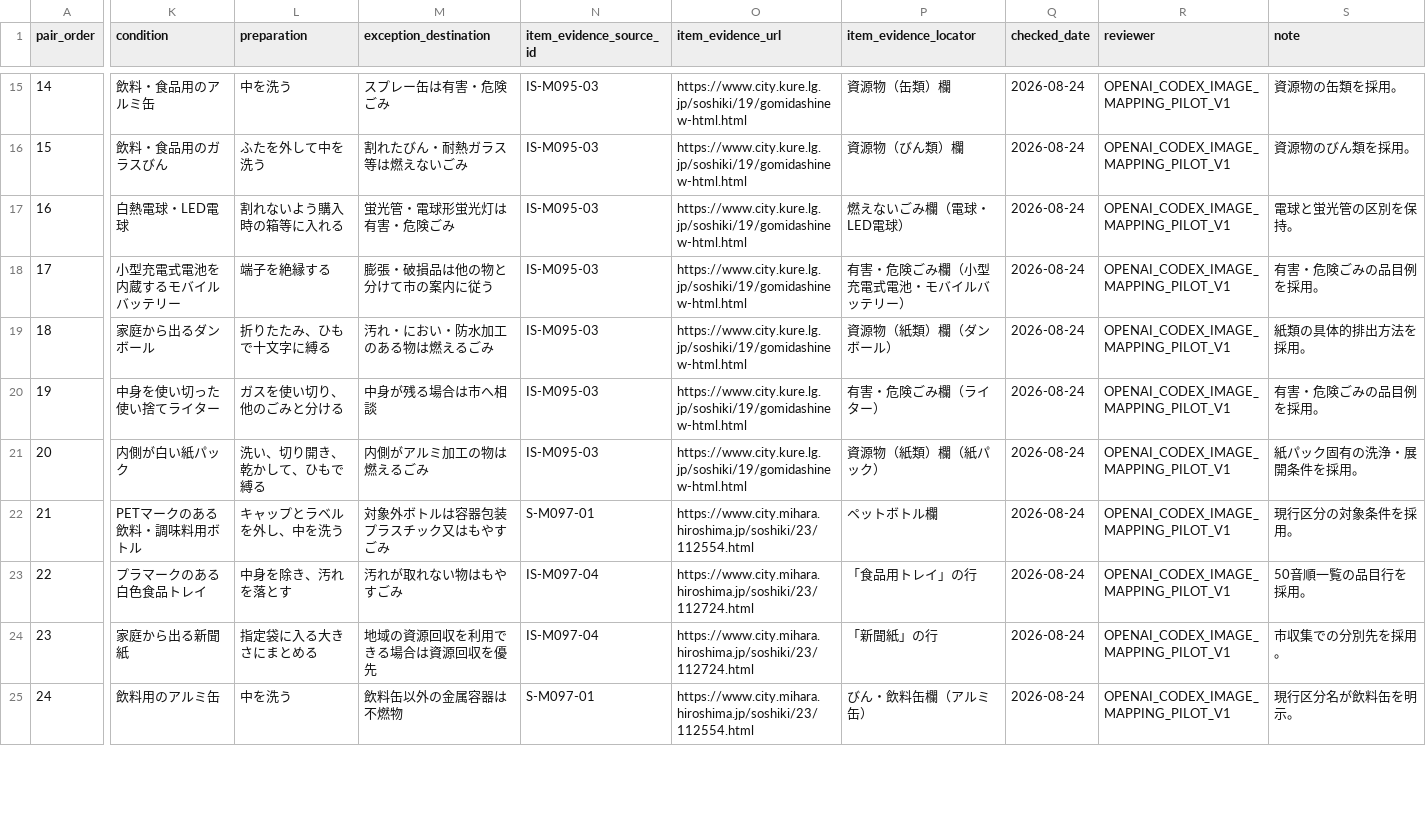
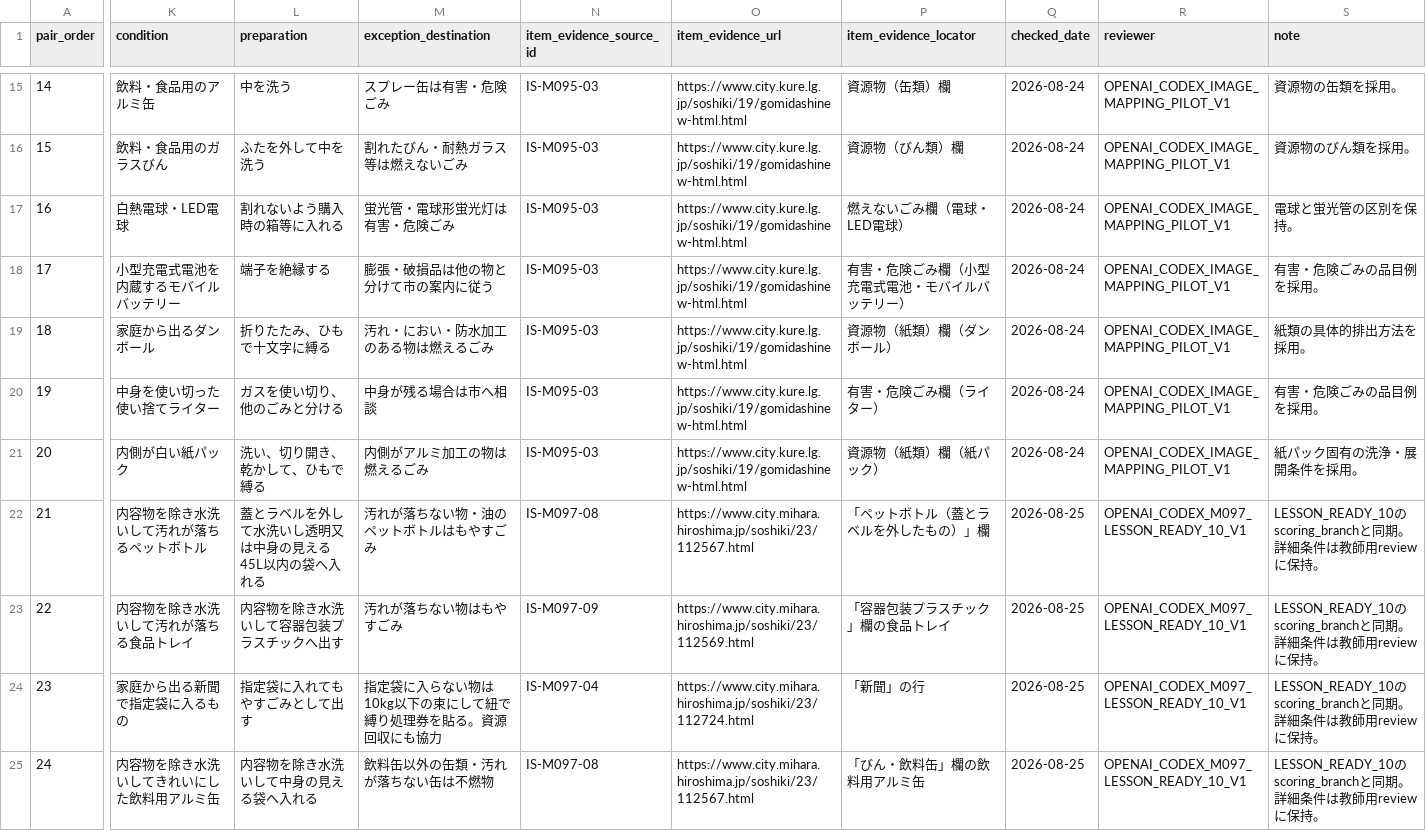
Before and after one commit to testeste55555/Separate-garbage, a CSV file: data/app/item_image_mapping_pilot_top8.csv, drawn as a sheet; only a part is shown, gaps mark what is left out; the diff covers the shown part only; the diff names each change by its address in the sheet, - before the commit and + after, or states it on an @@ line.

```diff
--- a/data/app/item_image_mapping_pilot_top8.csv
+++ b/data/app/item_image_mapping_pilot_top8.csv
-K22 (condition): PETマークのある飲料・調味料用ボトル
+K22 (condition): 内容物を除き水洗いして汚れが落ちるペットボトル
-L22 (preparation): キャップとラベルを外し、中を洗う
+L22 (preparation): 蓋とラベルを外して水洗いし透明又は中身の見える45L以内の袋へ入れる
-M22 (exception_destination): 対象外ボトルは容器包装プラスチック又はもやすごみ
+M22 (exception_destination): 汚れが落ちない物・油のペットボトルはもやすごみ
-N22 (item_evidence_source_id): S-M097-01
+N22 (item_evidence_source_id): IS-M097-08
-O22 (item_evidence_url): https://www.city.mihara.hiroshima.jp/soshiki/23/112554.html
+O22 (item_evidence_url): https://www.city.mihara.hiroshima.jp/soshiki/23/112567.html
-P22 (item_evidence_locator): ペットボトル欄
+P22 (item_evidence_locator): 「ペットボトル（蓋とラベルを外したもの）」欄
-Q22:Q25 (checked_date): 2026-08-24
+Q22:Q25 (checked_date): 2026-08-25
-R22:R25 (reviewer): OPENAI_CODEX_IMAGE_MAPPING_PILOT_V1
+R22:R25 (reviewer): OPENAI_CODEX_M097_LESSON_READY_10_V1
-S22 (note): 現行区分の対象条件を採用。
+S22 (note): LESSON_READY_10のscoring_branchと同期。詳細条件は教師用reviewに保持。
-K23 (condition): プラマークのある白色食品トレイ
+K23 (condition): 内容物を除き水洗いして汚れが落ちる食品トレイ
-L23 (preparation): 中身を除き、汚れを落とす
+L23 (preparation): 内容物を除き水洗いして容器包装プラスチックへ出す
-M23 (exception_destination): 汚れが取れない物はもやすごみ
+M23 (exception_destination): 汚れが落ちない物はもやすごみ
-N23 (item_evidence_source_id): IS-M097-04
+N23 (item_evidence_source_id): IS-M097-09
-O23 (item_evidence_url): https://www.city.mihara.hiroshima.jp/soshiki/23/112724.html
+O23 (item_evidence_url): https://www.city.mihara.hiroshima.jp/soshiki/23/112569.html
-P23 (item_evidence_locator): 「食品用トレイ」の行
+P23 (item_evidence_locator): 「容器包装プラスチック」欄の食品トレイ
-S23 (note): 50音順一覧の品目行を採用。
+S23 (note): LESSON_READY_10のscoring_branchと同期。詳細条件は教師用reviewに保持。
-K24 (condition): 家庭から出る新聞紙
+K24 (condition): 家庭から出る新聞で指定袋に入るもの
-L24 (preparation): 指定袋に入る大きさにまとめる
+L24 (preparation): 指定袋に入れてもやすごみとして出す
-M24 (exception_destination): 地域の資源回収を利用できる場合は資源回収を優先
+M24 (exception_destination): 指定袋に入らない物は10kg以下の束にして紐で縛り処理券を貼る。資源回収にも協力
-P24 (item_evidence_locator): 「新聞紙」の行
+P24 (item_evidence_locator): 「新聞」の行
-S24 (note): 市収集での分別先を採用。
+S24 (note): LESSON_READY_10のscoring_branchと同期。詳細条件は教師用reviewに保持。
-K25 (condition): 飲料用のアルミ缶
+K25 (condition): 内容物を除き水洗いしてきれいにした飲料用アルミ缶
-L25 (preparation): 中を洗う
+L25 (preparation): 内容物を除き水洗いして中身の見える袋へ入れる
-M25 (exception_destination): 飲料缶以外の金属容器は不燃物
+M25 (exception_destination): 飲料缶以外の缶類・汚れが落ちない缶は不燃物
-N25 (item_evidence_source_id): S-M097-01
+N25 (item_evidence_source_id): IS-M097-08
-O25 (item_evidence_url): https://www.city.mihara.hiroshima.jp/soshiki/23/112554.html
+O25 (item_evidence_url): https://www.city.mihara.hiroshima.jp/soshiki/23/112567.html
-P25 (item_evidence_locator): びん・飲料缶欄（アルミ缶）
+P25 (item_evidence_locator): 「びん・飲料缶」欄の飲料用アルミ缶
-S25 (note): 現行区分名が飲料缶を明示。
+S25 (note): LESSON_READY_10のscoring_branchと同期。詳細条件は教師用reviewに保持。
```
Also changed, not shown: 52 edited cells elsewhere in this file, data/app/lesson_mode_app_ready_scope.csv, data/research/03_sources_master.csv, 22 other files.
